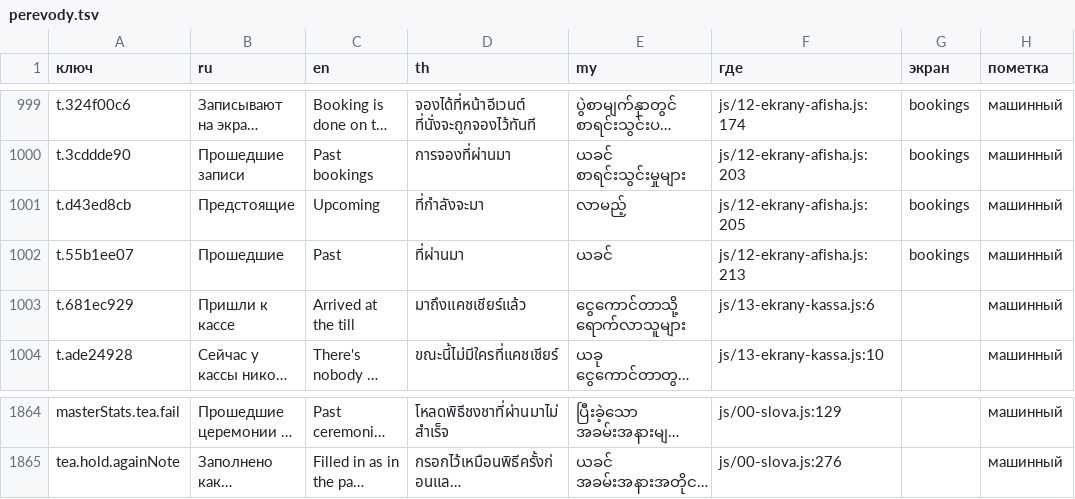
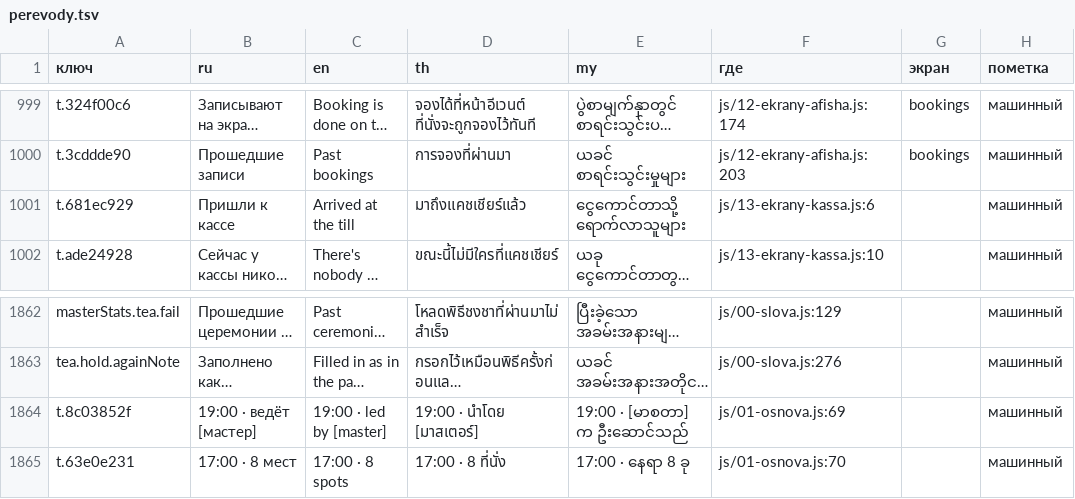
Before and after one commit to anatoly9837-lab/cafe13-miniapp, a TSV file: texts/perevody.tsv, drawn as a sheet; only a part is shown, gaps mark what is left out; long unchanged cells end in …; removed rows and columns are numbered as before the commit, all else as after; the diff names each change by its address in the sheet, - before the commit and + after, or states it on an @@ line.

Commit message:
«Записи» в демо — той же раскладкой, что живая: группы по дням, «Прошедшие записи», «Вся афиша» тихой (Cafe13KPG#394); v234
Снятые #384 «Предстоящие»/«Прошедшие» ушли из кода и из texts/perevody.tsv;
демо-строки получили day/line (when оставлен для «Вы записаны» на «Клубе»);
метка кадра 09-bookings в shots.cjs — «Прошедшие записи».

Claude-Session: klient-s-w2-80

```diff
--- a/texts/perevody.tsv
+++ b/texts/perevody.tsv
-row 1001: t.d43ed8cb | Предстоящие | Upcoming | ที่กำลังจะมา | လာမည့် | js/12-ekrany-afisha.js:205 | bookings | машинный
-row 1002: t.55b1ee07 | Прошедшие | Past | ที่ผ่านมา | ယခင် | js/12-ekrany-afisha.js:213 | bookings | машинный
+row 1864: t.8c03852f | 19:00 · ведёт [мастер] | 19:00 · led by [master] | 19:00 · นำโดย [มาสเตอร์] | 19:00 · [မာစတာ] က ဦးဆောင်သည် | js/01-osnova.js:69 |  | машинный
+row 1865: t.63e0e231 | 17:00 · 8 мест | 17:00 · 8 spots | 17:00 · 8 ที่นั่ง | 17:00 · နေရာ 8 ခု | js/01-osnova.js:70 |  | машинный
```
Also changed, not shown: 4 other files.
